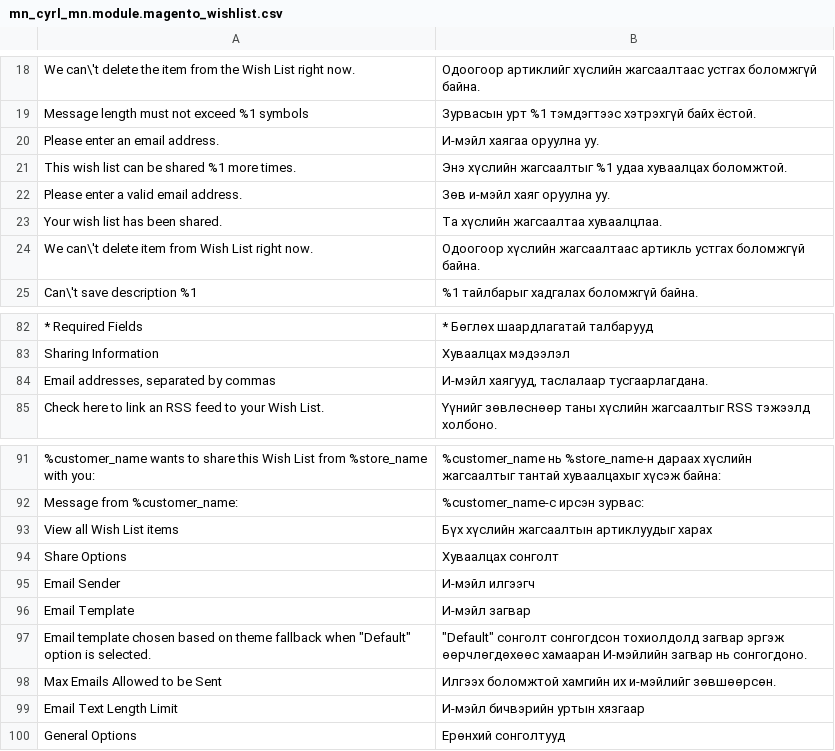
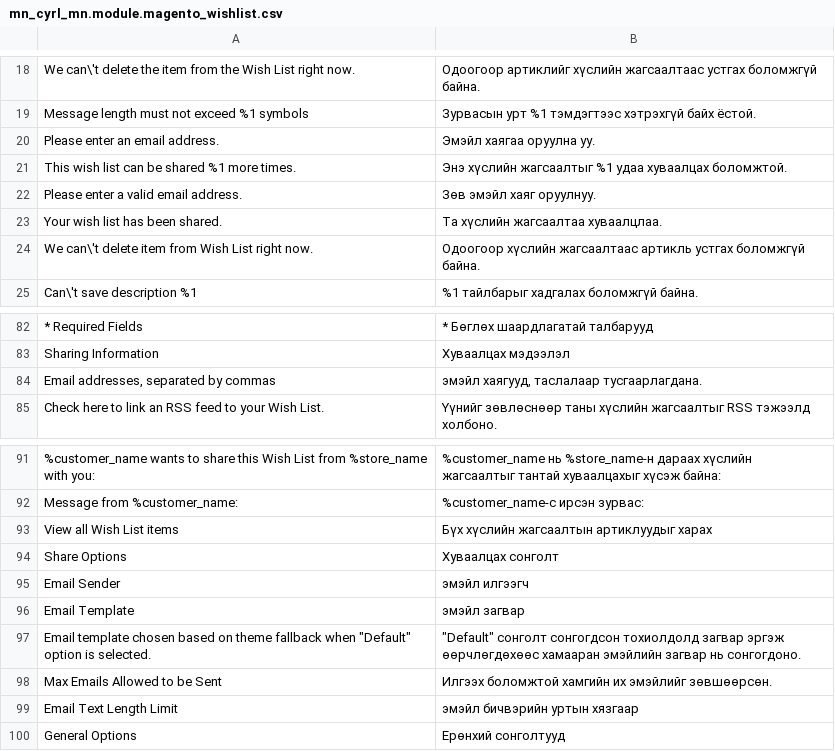
Before and after one commit to unitious/magento-2-mongolian-language-pack, a CSV file: mn_cyrl_mn.module.magento_wishlist.csv, drawn as a sheet; only a part is shown, gaps mark what is left out; the diff names each change by its address in the sheet, - before the commit and + after, or states it on an @@ line.

```diff
--- a/mn_cyrl_mn.module.magento_wishlist.csv
+++ b/mn_cyrl_mn.module.magento_wishlist.csv
-B20: И-мэйл хаягаа оруулна уу.
+B20: Эмэйл хаягаа оруулна уу.
-B22: Зөв и-мэйл хаяг оруулна уу.
+B22: Зөв эмэйл хаяг оруулнуу.
-B84: И-мэйл хаягууд, таслалаар тусгаарлагдана.
+B84: эмэйл хаягууд, таслалаар тусгаарлагдана.
-B95: И-мэйл илгээгч
+B95: эмэйл илгээгч
-B96: И-мэйл загвар
+B96: эмэйл загвар
-B97: …өөрчлөгдөхөөс хамааран И-мэйлийн загвар нь…
+B97: …өөрчлөгдөхөөс хамааран эмэйлийн загвар нь…
-B98: …хамгийн их и-мэйлийг зөвшөөрсөн.
+B98: …хамгийн их эмэйлийг зөвшөөрсөн.
-B99: И-мэйл бичвэрийн уртын хязгаар
+B99: эмэйл бичвэрийн уртын хязгаар
```
Also changed, not shown: mn_cyrl_mn.module.magento_catalog.csv, mn_cyrl_mn.module.magento_newsletter.csv, 1 other file.
